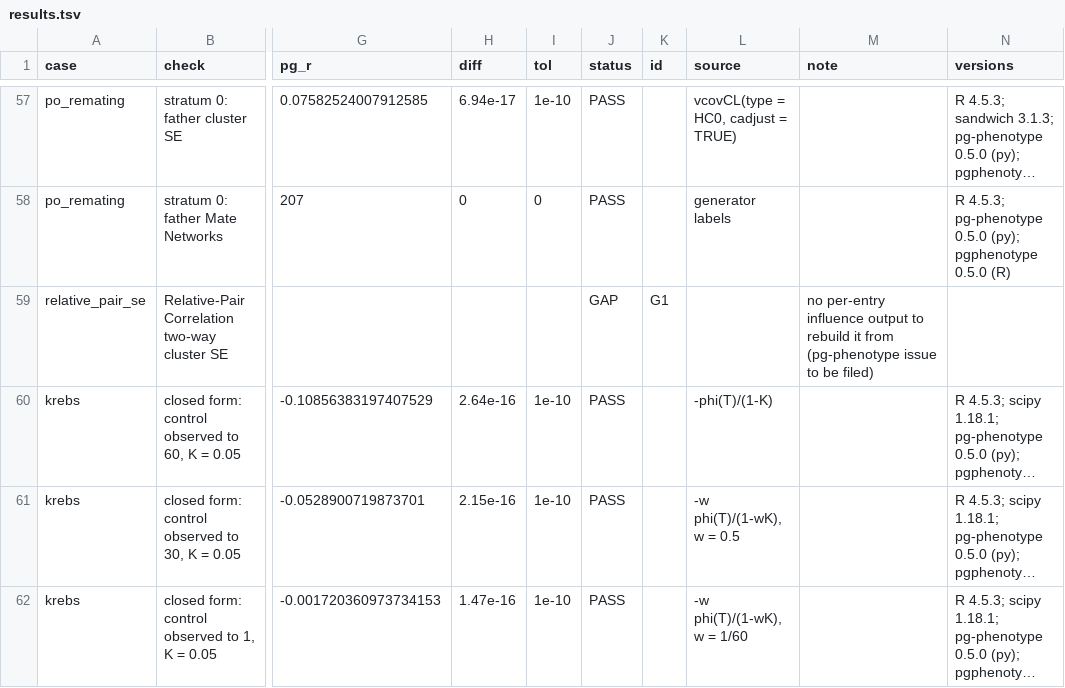
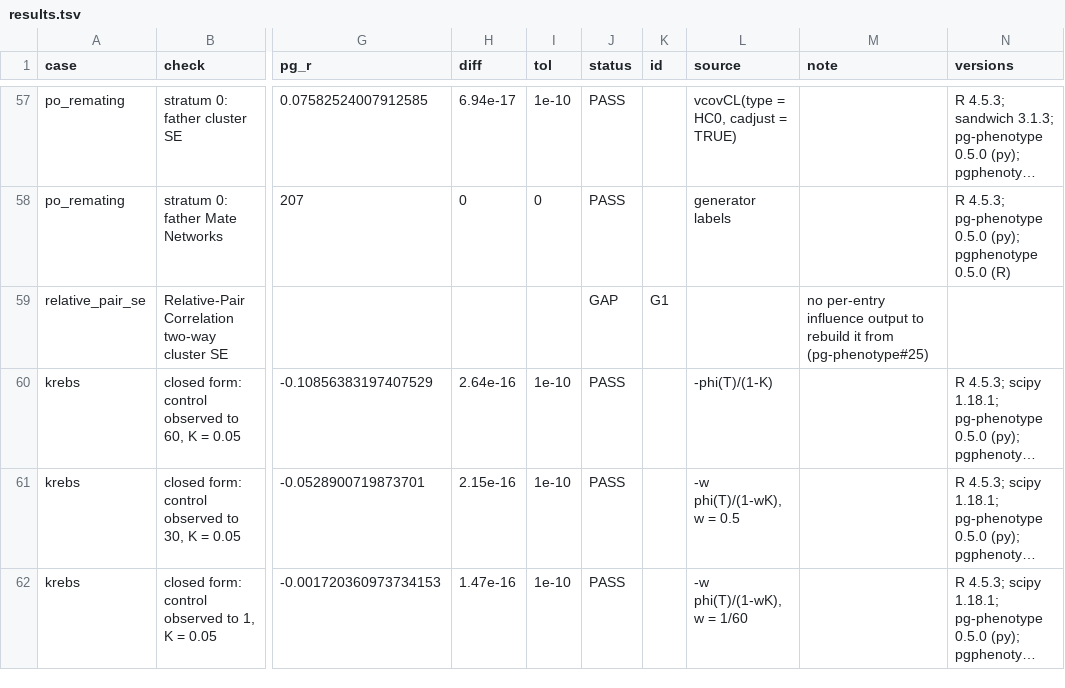
Before and after one commit to rwaples/pg-phenotype-validate, a TSV file: results/results.tsv, drawn as a sheet; only a part is shown, gaps mark what is left out; long unchanged cells end in …; the diff names each change by its address in the sheet, - before the commit and + after, or states it on an @@ line.

Commit message:
Point the relative-pair SE gap at pg-phenotype#25

```diff
--- a/results/results.tsv
+++ b/results/results.tsv
-M59 (note): …it from (pg-phenotype issue to be filed)
+M59 (note): …it from (pg-phenotype#25)
```
Also changed, not shown: 4 other files.
